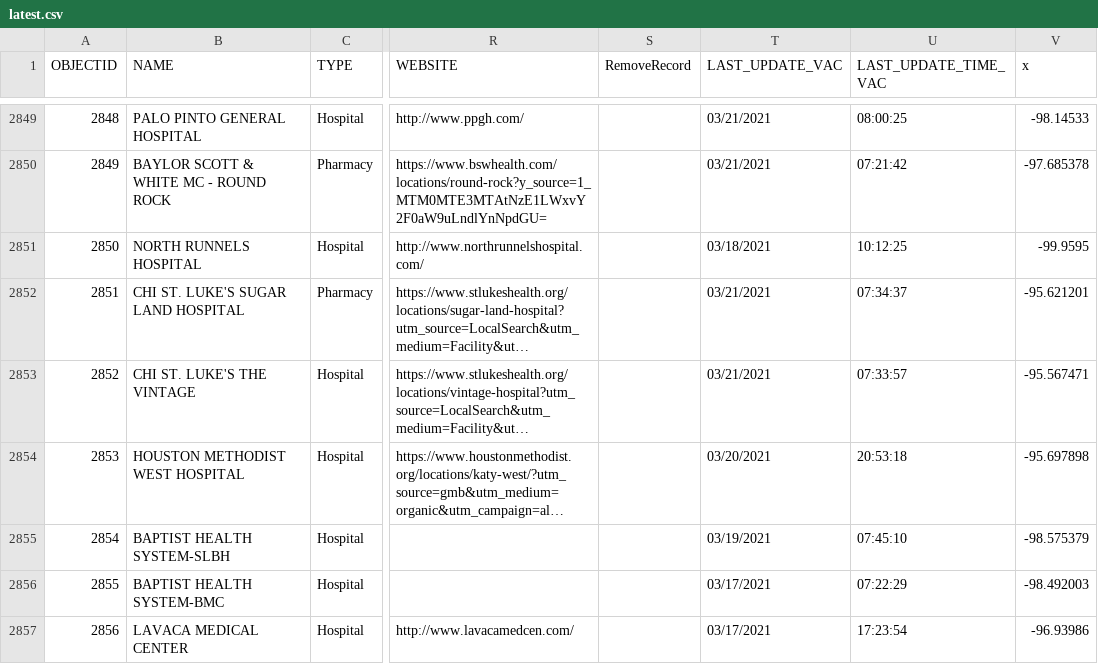
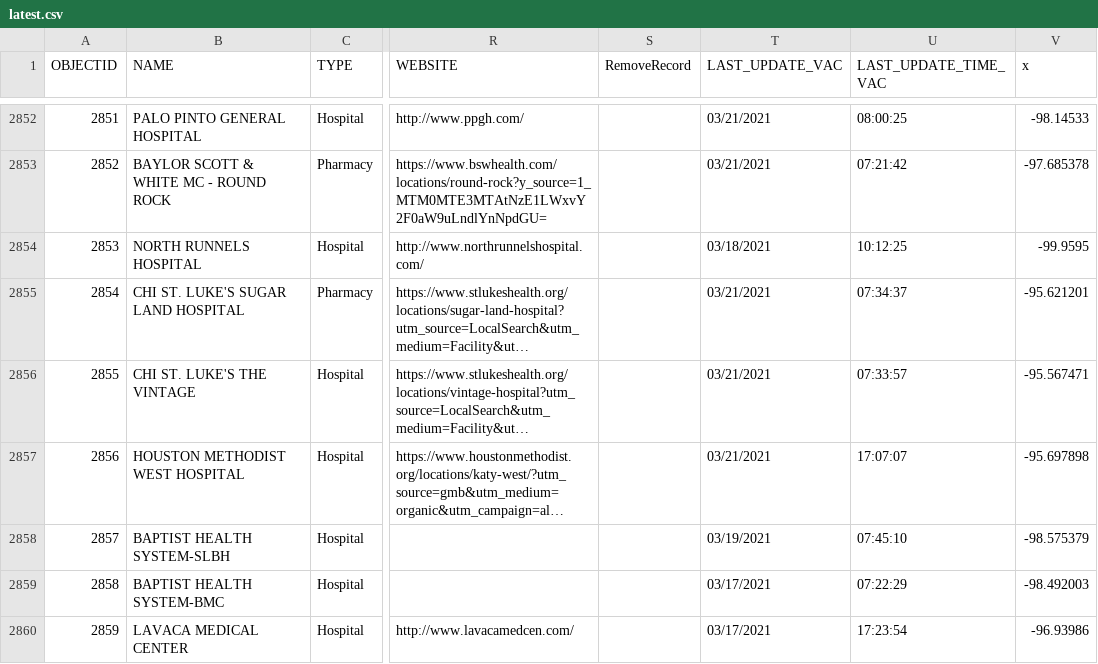
Before and after one commit to rdmurphy/tx-covid-vaccine-data, a CSV file: providers/latest.csv, drawn as a sheet; only a part is shown, gaps mark what is left out; long unchanged cells end in …; addresses are those after the commit; the diff covers the shown part only; the diff names each change by its address in the sheet, - before the commit and + after, or states it on an @@ line.

```diff
--- a/providers/latest.csv
+++ b/providers/latest.csv
@@ column A (OBJECTID) renumbered from row 5 down @@
-T2857 (LAST_UPDATE_VAC): 03/20/2021
+T2857 (LAST_UPDATE_VAC): 03/21/2021
-U2857 (LAST_UPDATE_TIME_VAC): 20:53:18
+U2857 (LAST_UPDATE_TIME_VAC): 17:07:07
```
Also changed, not shown: 3 added rows and 26 edited cells elsewhere in this file, 1 other file.
